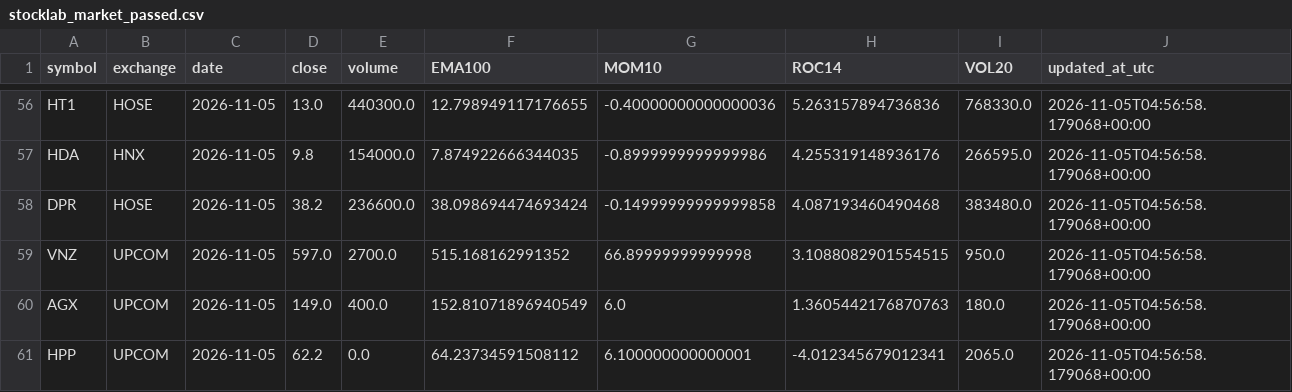
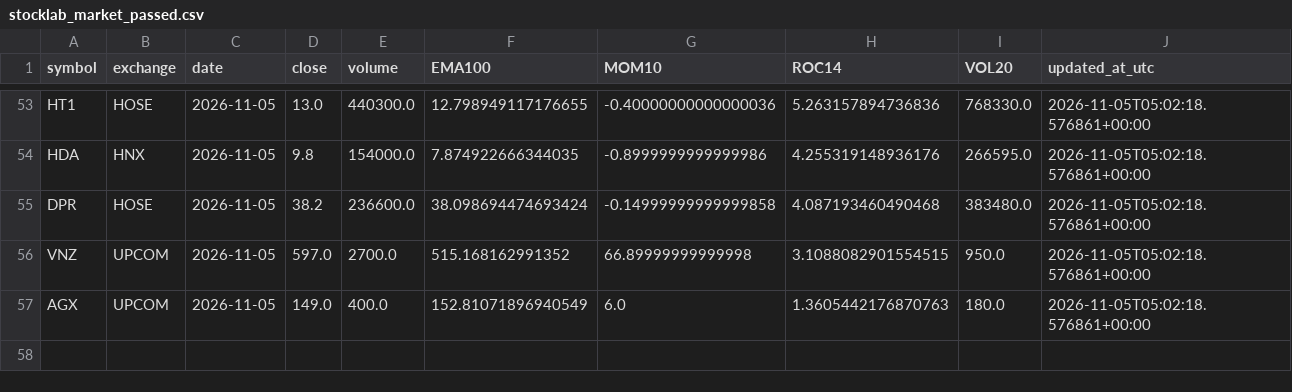
Before and after one commit to luchuuthanh/Vietlott-XSMN-Analysis, a CSV file: stocklab_market_passed.csv, drawn as a sheet; only a part is shown, gaps mark what is left out; removed rows and columns are numbered as before the commit, all else as after; the diff covers the shown part only; the diff names each change by its address in the sheet, - before the commit and + after, or states it on an @@ line.

```diff
--- a/stocklab_market_passed.csv
+++ b/stocklab_market_passed.csv
-J53:J57 (updated_at_utc): 2026-11-05T04:56:58.179068+00:00
+J53:J57 (updated_at_utc): 2026-11-05T05:02:18.576861+00:00
-row 61: HPP | UPCOM | 2026-11-05 | 62.2 | 0.0 | 64.23734591508112 | 6.100000000000001 | -4.012345679012341 | 2065.0 | 2026-11-05T04:56:58.179068+00:00
```
Also changed, not shown: 3 removed rows and 51 edited cells elsewhere in this file, 1 other file.
